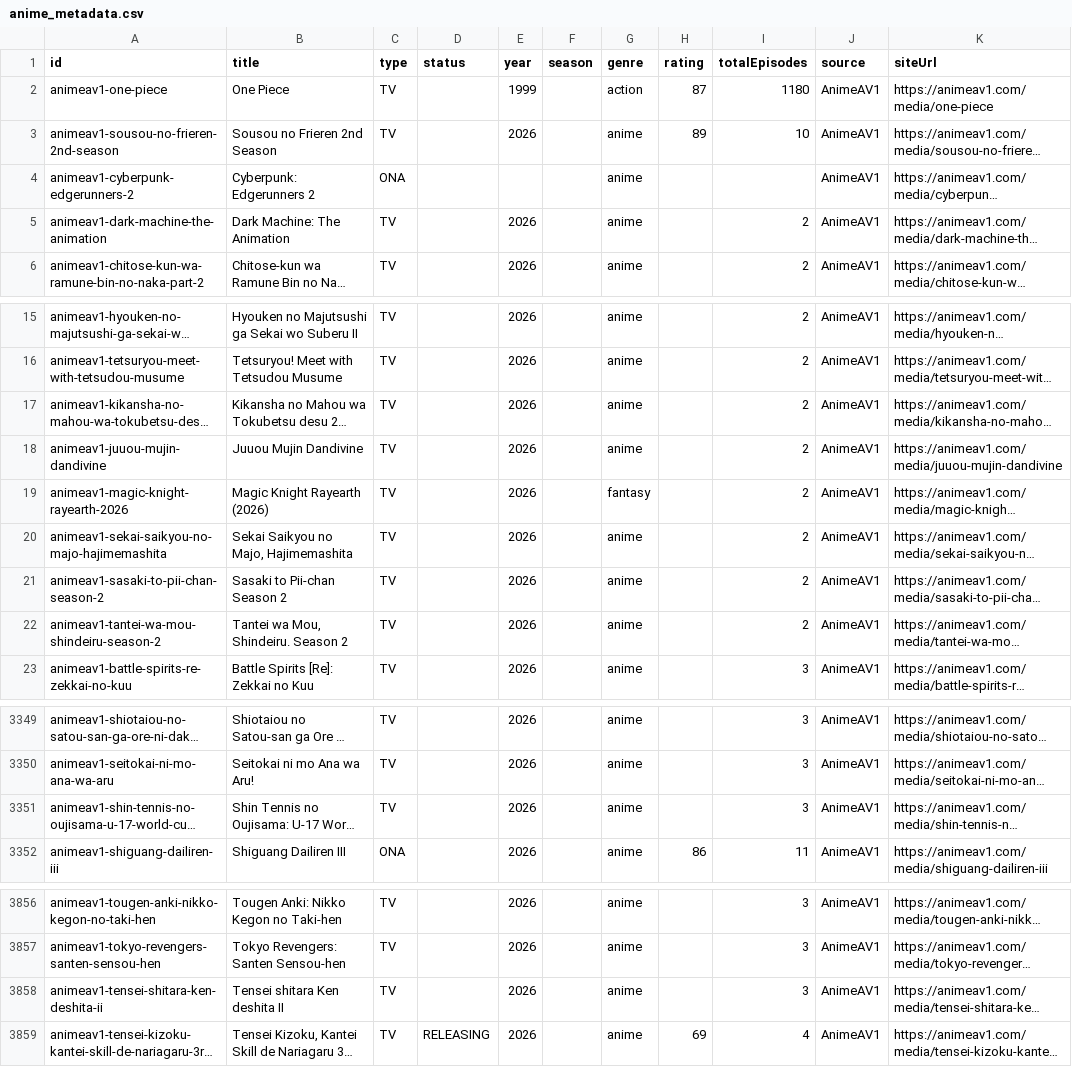
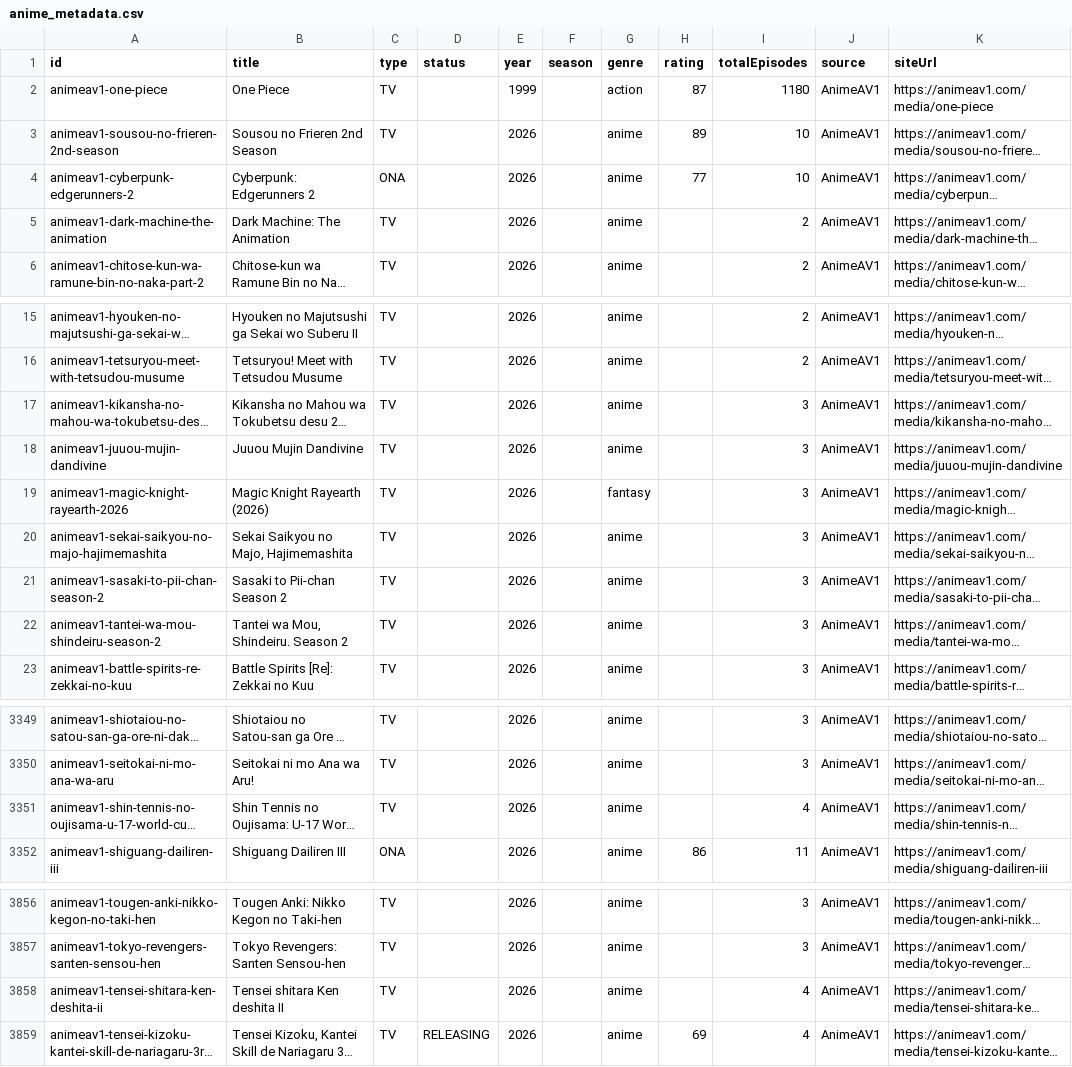
Before and after one commit to JSolanoDev/AnimeTV, a CSV file: scraper/anime_metadata.csv, drawn as a sheet; only a part is shown, gaps mark what is left out; long unchanged cells end in …; the diff names each change by its address in the sheet, - before the commit and + after, or states it on an @@ line.

```diff
--- a/scraper/anime_metadata.csv
+++ b/scraper/anime_metadata.csv
-E4 (year): (empty)
+E4 (year): 2026
-H4 (rating): (empty)
+H4 (rating): 77
-I4 (totalEpisodes): (empty)
+I4 (totalEpisodes): 10
-I17:I22 (totalEpisodes): 2
+I17:I22 (totalEpisodes): 3
-I3351 (totalEpisodes): 3
+I3351 (totalEpisodes): 4
-I3858 (totalEpisodes): 3
+I3858 (totalEpisodes): 4
```
Also changed, not shown: 10 other files.
